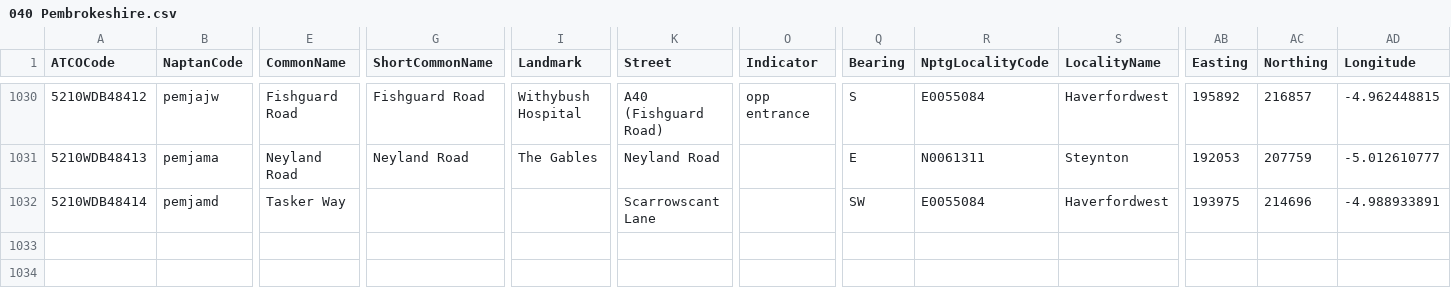
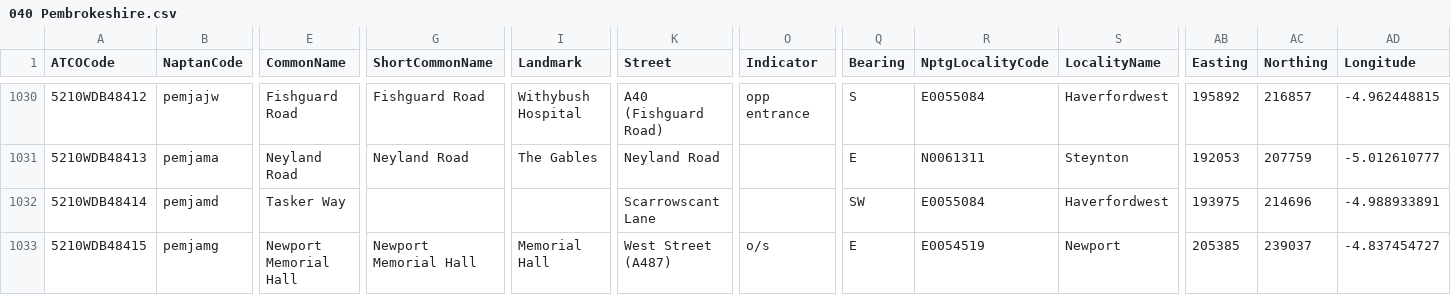
Before and after one commit to bustimes/scrapings, a CSV file: naptan/040 Pembrokeshire.csv, drawn as a sheet; only a part is shown, gaps mark what is left out; rows hold the shown columns only; the diff names each change by its address in the sheet, - before the commit and + after, or states it on an @@ line.

```diff
--- a/naptan/040 Pembrokeshire.csv
+++ b/naptan/040 Pembrokeshire.csv
+row 1033: 5210WDB48415 | pemjamg | Newport Memorial Hall | Newport Memorial Hall | Memorial Hall | West Street (A487) | o/s | E | E0054519 | Newport | 205385 | 239037 | -4.837454727
```
Also changed, not shown: naptan/088 Leicestershire.csv.
